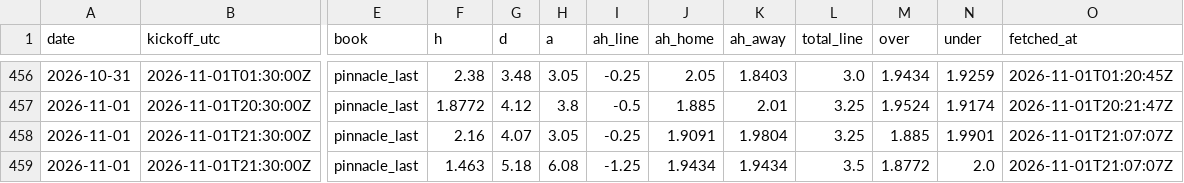
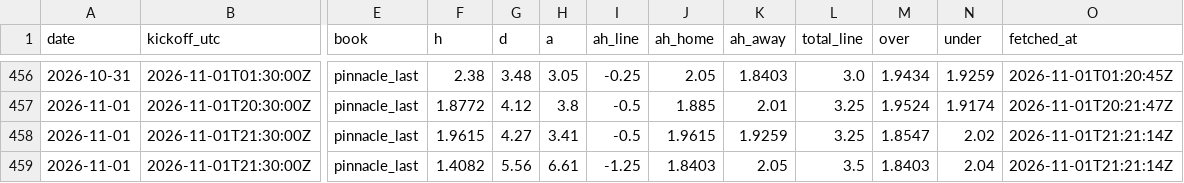
Before and after one commit to TheBallr/MLS-FUTURES, a CSV file: data/market/closing_lines.csv, drawn as a sheet; only a part is shown, gaps mark what is left out; the diff names each change by its address in the sheet, - before the commit and + after, or states it on an @@ line.

```diff
--- a/data/market/closing_lines.csv
+++ b/data/market/closing_lines.csv
-F458 (h): 2.16
+F458 (h): 1.9615
-G458 (d): 4.07
+G458 (d): 4.27
-H458 (a): 3.05
+H458 (a): 3.41
-I458 (ah_line): -0.25
+I458 (ah_line): -0.5
-J458 (ah_home): 1.9091
+J458 (ah_home): 1.9615
-K458 (ah_away): 1.9804
+K458 (ah_away): 1.9259
-M458 (over): 1.885
+M458 (over): 1.8547
-N458 (under): 1.9901
+N458 (under): 2.02
-O458:O459 (fetched_at): 2026-11-01T21:07:07Z
+O458:O459 (fetched_at): 2026-11-01T21:21:14Z
-F459 (h): 1.463
+F459 (h): 1.4082
-G459 (d): 5.18
+G459 (d): 5.56
-H459 (a): 6.08
+H459 (a): 6.61
-J459 (ah_home): 1.9434
+J459 (ah_home): 1.8403
-K459 (ah_away): 1.9434
+K459 (ah_away): 2.05
-M459 (over): 1.8772
+M459 (over): 1.8403
-N459 (under): 2.0
+N459 (under): 2.04
```
Also changed, not shown: data/market/current_round_odds.csv, 3 other files.
